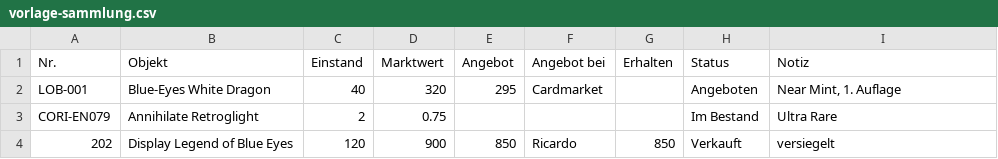
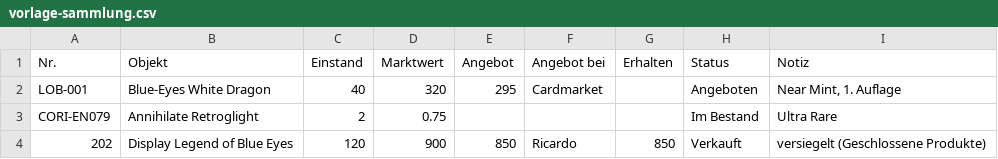
Before and after one commit to YanickGerber1997/SubmitOne, a CSV file: vorlagen/vorlage-sammlung.csv, drawn as a sheet.

```diff
--- a/vorlagen/vorlage-sammlung.csv
+++ b/vorlagen/vorlage-sammlung.csv
@@ -3,2 +3,2 @@ LOB-001;Blue-Eyes White Dragon;40;320;295;Cardmarket;;Angeboten;Near Mint, 1. Au
 CORI-EN079;Annihilate Retroglight;2;0.75;;;;Im Bestand;Ultra Rare
-202;Display Legend of Blue Eyes;120;900;850;Ricardo;850;Verkauft;versiegelt
+202;Display Legend of Blue Eyes;120;900;850;Ricardo;850;Verkauft;versiegelt (Geschlossene Produkte)
```
Also changed, not shown: 5 other files.
